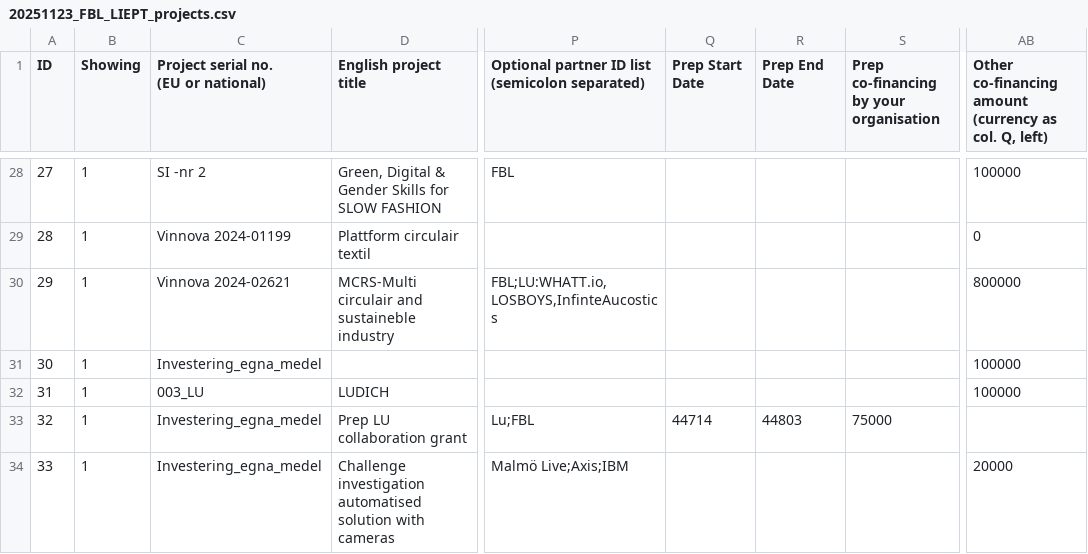
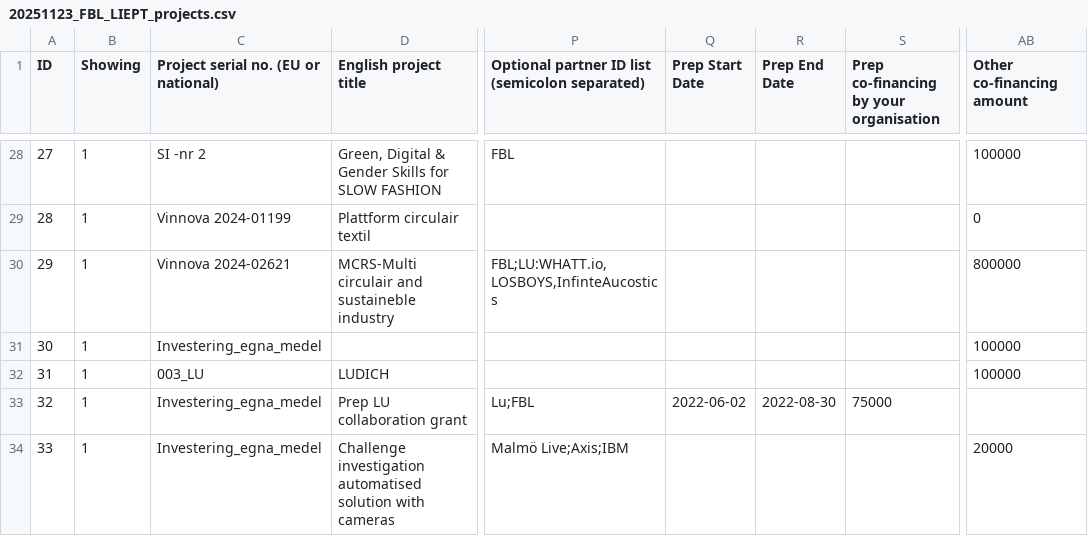
Before and after one commit to mstankovski/data-for-testing, a CSV file: 20251123_FBL_LIEPT_projects.csv, drawn as a sheet; only a part is shown, gaps mark what is left out; ↵ is a line break in a cell; the diff covers the shown part only; the diff names each change by its address in the sheet, - before the commit and + after, or states it on an @@ line.

Commit message:
updated

```diff
--- a/20251123_FBL_LIEPT_projects.csv
+++ b/20251123_FBL_LIEPT_projects.csv
-C1: Project serial no. ↵ (EU or national)
+C1: Project serial no. (EU or national)
-AB1: Other co-financing amount (currency as col. Q, left)
+AB1: Other co-financing amount
-Q33 (Prep Start Date): 44714
+Q33 (Prep Start Date): 2022-06-02
-R33 (Prep End Date): 44803
+R33 (Prep End Date): 2022-08-30
```
Also changed, not shown: 1 added row and 7 edited cells elsewhere in this file.
